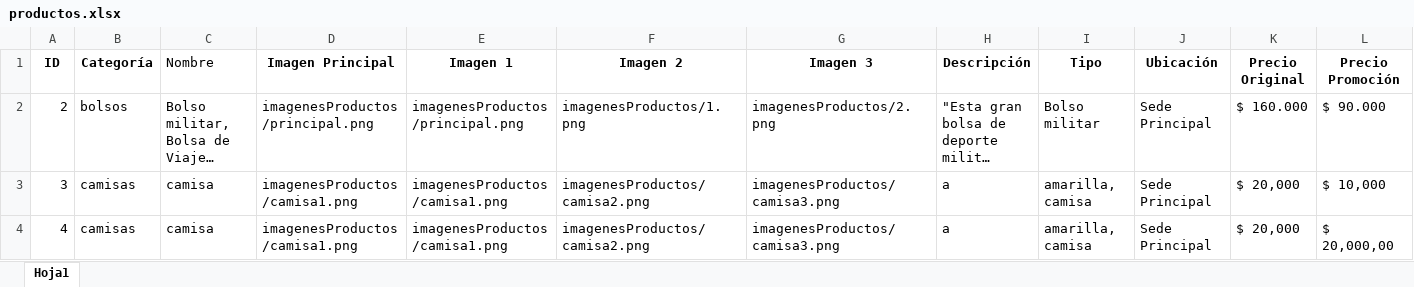
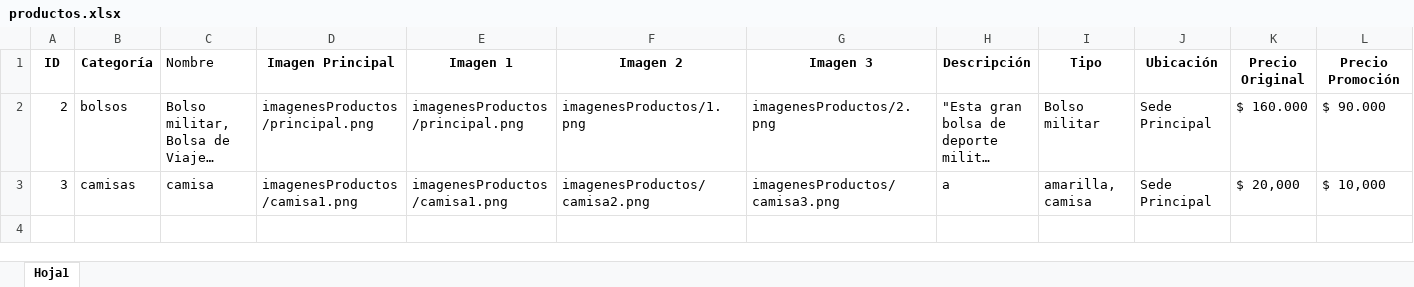
Before and after one commit to Solaez/Solaez.github.io, an Excel workbook: 1pagina militar/add/productos.xlsx, sheet Hoja1, drawn as a sheet; only a part is shown; long unchanged cells end in …; values as stored, in another font and other column widths than the file's, no borders; rows hold the shown columns only; the diff names each change by its address in the sheet, - before the commit and + after, or states it on an @@ line.

```diff
--- a/1pagina militar/add/productos.xlsx (sheet Hoja1)
+++ b/1pagina militar/add/productos.xlsx (sheet Hoja1)
-row 4: 4 | camisas | camisa | imagenesProductos/camisa1.png | imagenesProductos/camisa1.png | imagenesProductos/camisa2.png | imagenesProductos/camisa3.png | a | amarilla, camisa | Sede Principal | $ 20,000 | $ 20,000,00
```
Also changed, not shown: 12 other files.
